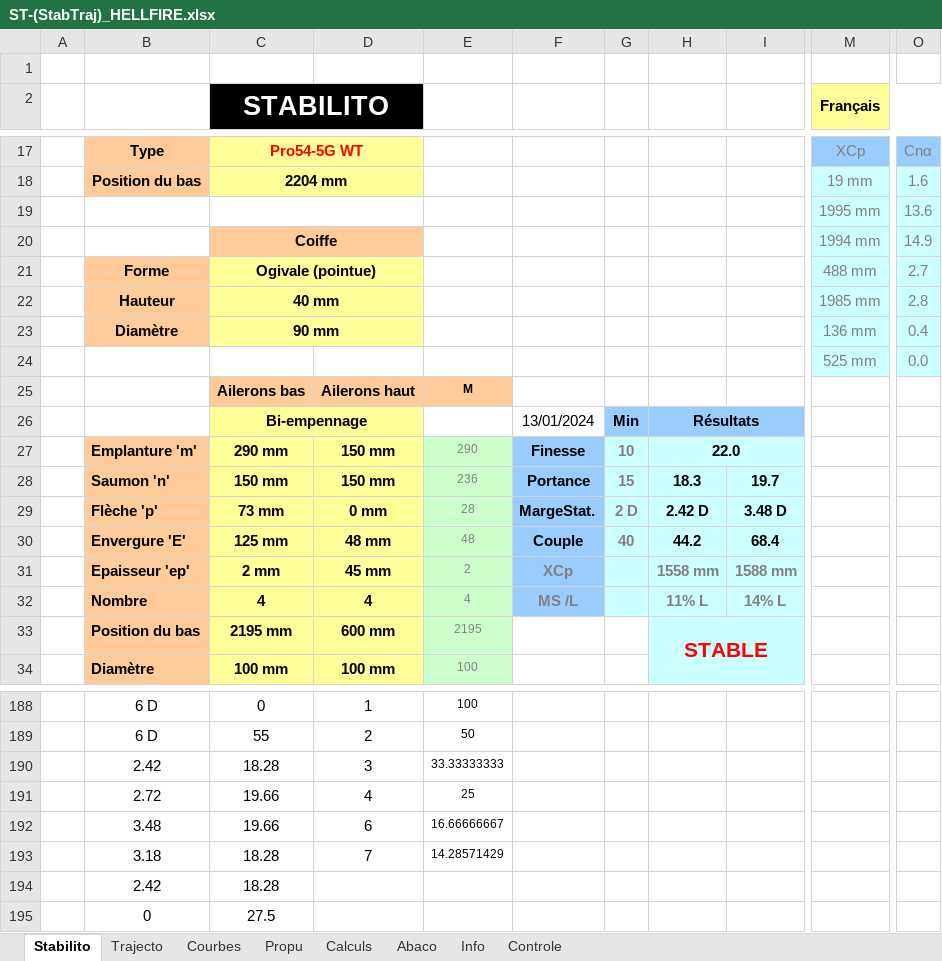
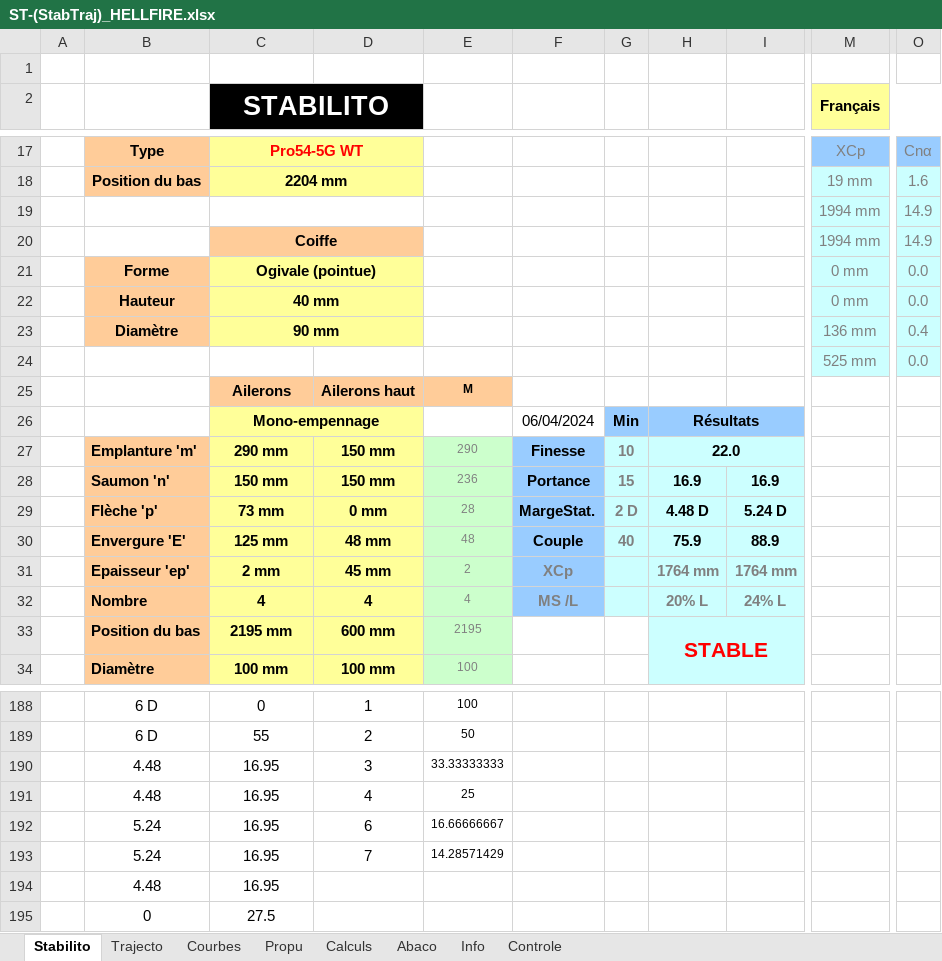
Before and after one commit to Acelspace-Projects/Hellfire, an Excel workbook: Documentation/StabTraj/ST-(StabTraj)_HELLFIRE.xlsx, sheet Stabilito, drawn as a sheet; only a part is shown, gaps mark what is left out; values as stored, in another font and other column widths than the file's, no borders; charts and pictures and conditional formats not drawn; removed rows and columns are numbered as before the commit, all else as after; rows hold the shown columns only; the diff covers the shown part only; the diff names each change by its address in the sheet, - before the commit and + after, or states it on an @@ line.

Commit message:
Update StabTraj

```diff
--- a/Documentation/StabTraj/ST-(StabTraj)_HELLFIRE.xlsx (sheet Stabilito)
+++ b/Documentation/StabTraj/ST-(StabTraj)_HELLFIRE.xlsx (sheet Stabilito)
-M19 (Français): 1995 mm
+M19 (Français): 1994 mm
-O19: 13.6
+O19: 14.9
-M21 (Français): 488 mm
+M21 (Français): 0 mm
-O21: 2.7
+O21: 0.0
-M22 (Français): 1985 mm
+M22 (Français): 0 mm
-O22: 2.8
+O22: 0.0
-C25 (STABILITO): Ailerons bas
+C25 (STABILITO): Ailerons
-C26 (STABILITO): Bi-empennage
+C26 (STABILITO): Mono-empennage
-F26: 13/01/2024
+F26: 06/04/2024
-H28: 18.3
+H28: 16.9
-I28: 19.7
+I28: 16.9
-H29: 2.42 D
+H29: 4.48 D
-I29: 3.48 D
+I29: 5.24 D
-H30: 44.2
+H30: 75.9
-I30: 68.4
+I30: 88.9
-H31: 1558 mm
+H31: 1764 mm
-I31: 1588 mm
+I31: 1764 mm
-H32: 11% L
+H32: 20% L
-I32: 14% L
+I32: 24% L
-B190: 2.42
+B190: 4.48
-C190 (STABILITO): 18.28
+C190 (STABILITO): 16.95
-B191: 2.72
+B191: 4.48
-C191:C192 (STABILITO): 19.66
+C191:C192 (STABILITO): 16.95
-B192: 3.48
+B192: 5.24
-B193: 3.18
+B193: 5.24
-C193 (STABILITO): 18.28
+C193 (STABILITO): 16.95
-row 194:  | 2.42 | 18.28
+row 194:  | 4.48 | 16.95
```
Also changed, not shown: 12 added rows, 12 removed rows and 4 edited cells elsewhere in this sheet, sheet Controle, sheet Trajecto, charts or pictures, 1 other file.
